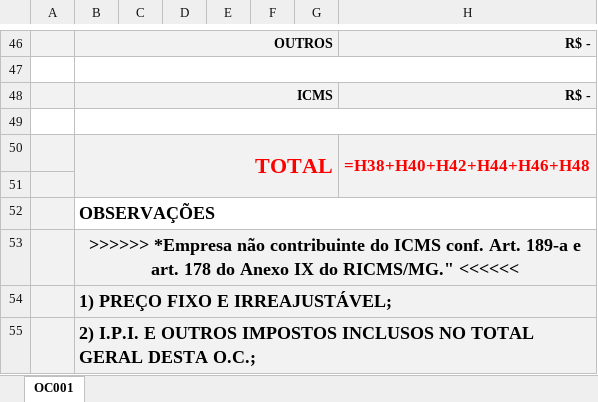
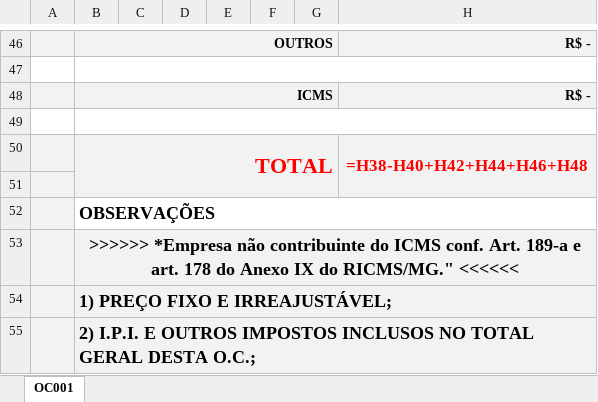
Before and after one commit to brunofelizardo2109-spec/Bruno, an Excel workbook: templates/oc_modelo.xlsx, sheet OC001, drawn as a sheet; only a part is shown, gaps mark what is left out; values as stored, in another font and other column widths than the file's, no borders; formulas without a stored value are shown as written; conditional formats not drawn; the diff names each change by its address in the sheet, - before the commit and + after, or states it on an @@ line.

```diff
--- a/templates/oc_modelo.xlsx (sheet OC001)
+++ b/templates/oc_modelo.xlsx (sheet OC001)
-H50: =H38+H40+H42+H44+H46+H48
+H50: =H38-H40+H42+H44+H46+H48
```
Also changed, not shown: templates/mapa_cotacao_modelo.xlsx.
